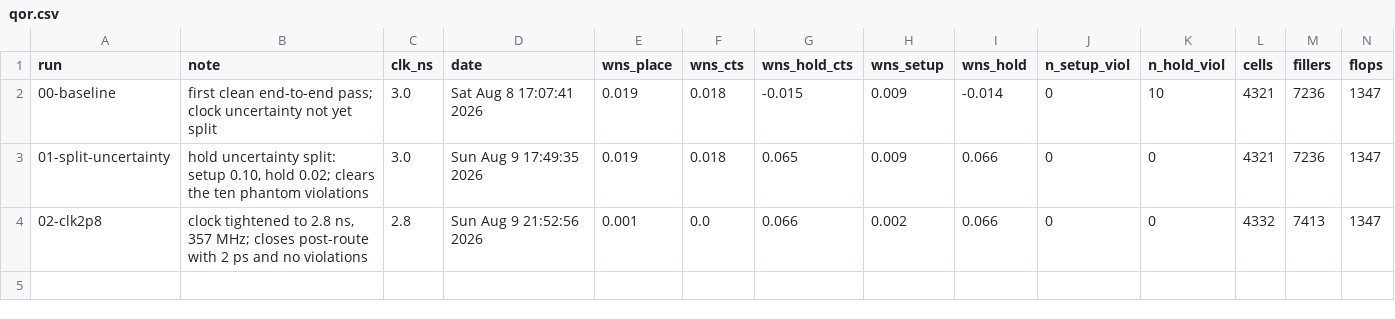
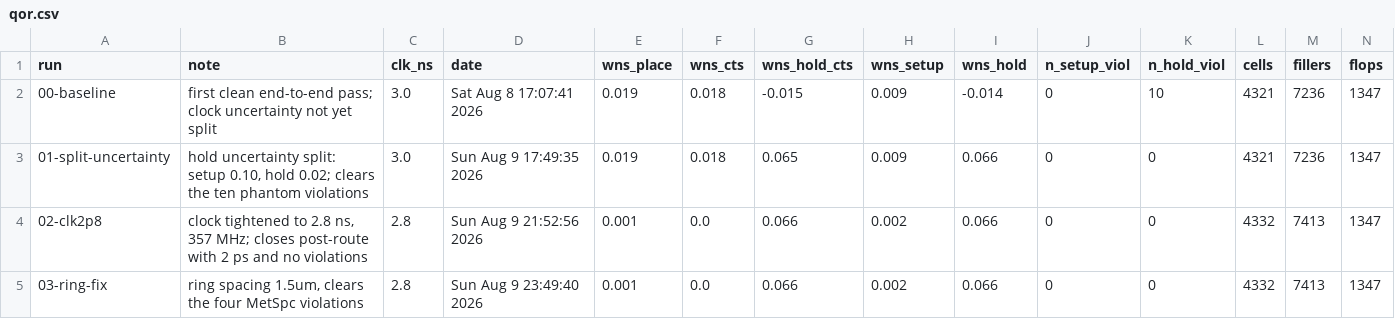
Before and after one commit to estaresinic05/Silicon-From-Scratch, a CSV file: pipelined-cpu-physical-design/results/qor.csv, drawn as a sheet; only a part is shown; rows hold the shown columns only; the diff names each change by its address in the sheet, - before the commit and + after, or states it on an @@ line.

Commit message:
Add the ring-fix run, which is DRC clean at no cost
verify_drc now answers "No DRC violations were found" where it used to find
four. Every other number is identical to 02-clk2p8: same 0.002 setup slack,
same 0.066 hold, same 4,332 cells, same 69.7% density, same 73,127 um of wire,
same slack at every stage boundary.

That identity is the point rather than a coincidence. The ring sits in the
10 um margin outside the core, and floorPlan sizes the core from cell area, so
widening the ring's spacing never moved the core boundary and placement and
routing had no reason to come out differently. The DRC was clean for free.

This run is also the first to archive its own evidence end to end. 45_drc.rpt,
46_connectivity.rpt and the post-route timing summaries were written by the
flow rather than extracted from a log by hand, and it collected its own QOR row
without anyone releasing Innovus from its prompt.

```diff
--- a/pipelined-cpu-physical-design/results/qor.csv
+++ b/pipelined-cpu-physical-design/results/qor.csv
+row 5: 03-ring-fix | ring spacing 1.5um, clears the four MetSpc violations | 2.8 | Sun Aug 9 23:49:40 2026 | 0.001 | 0.0 | 0.066 | 0.002 | 0.066 | 0 | 0 | 4332 | 7413 | 1347
```
Also changed, not shown: 23 other files.
